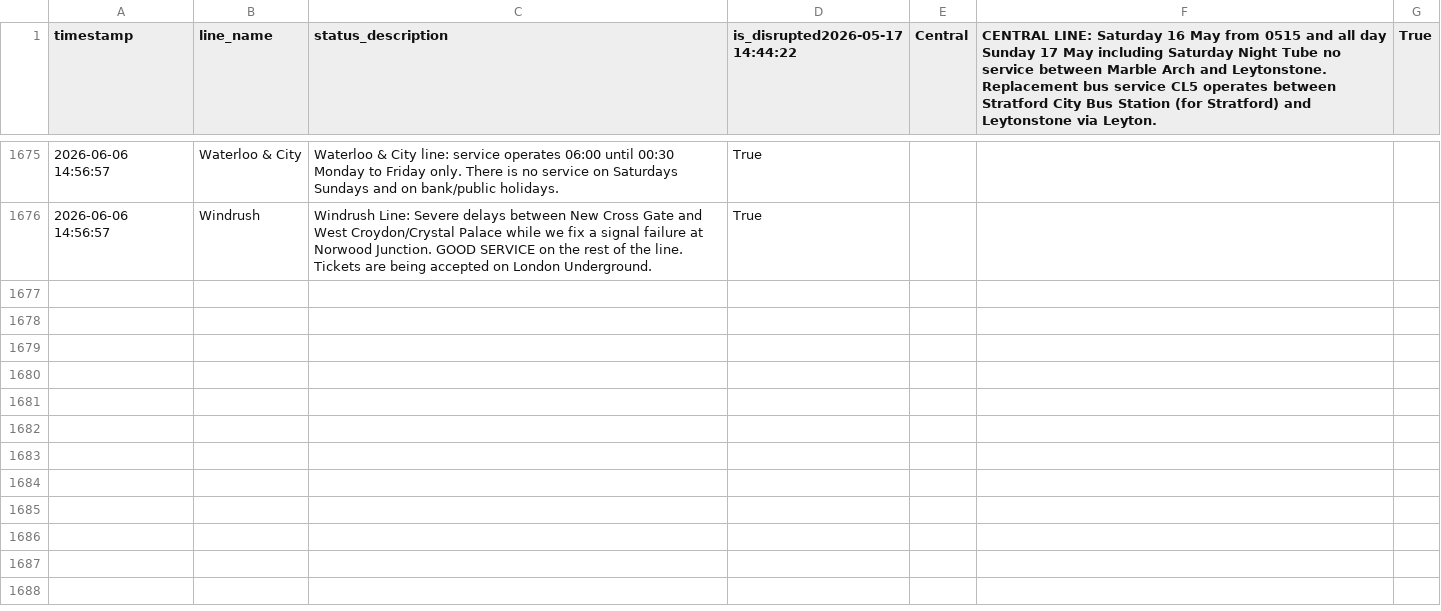
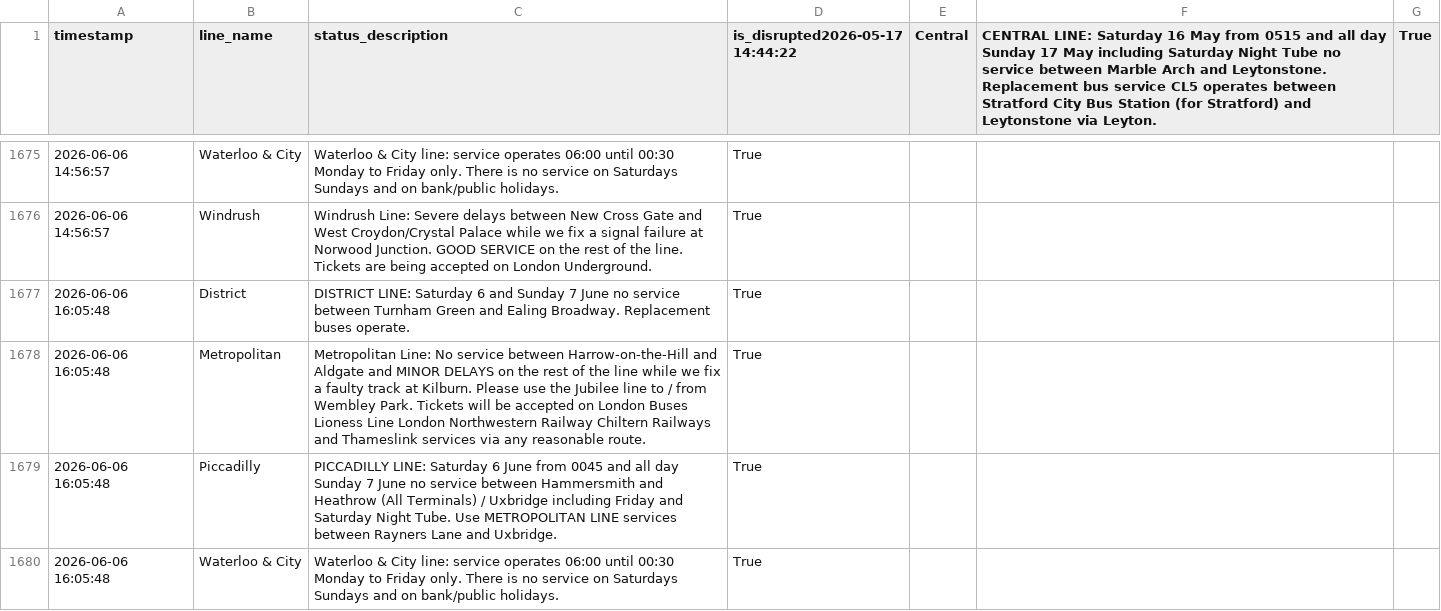
Before and after one commit to CharleyYeung/Data_Analysis, a CSV file: TfL-Realtime-Track/disruption_history.csv, drawn as a sheet; only a part is shown, gaps mark what is left out; the diff names each change by its address in the sheet, - before the commit and + after, or states it on an @@ line.

```diff
--- a/TfL-Realtime-Track/disruption_history.csv
+++ b/TfL-Realtime-Track/disruption_history.csv
+row 1677: 2026-06-06 16:05:48 | District | DISTRICT LINE: Saturday 6 and Sunday 7 June no service between Turnham Green and Ealing Broadway. Replacement buses operate. | True
+row 1678: 2026-06-06 16:05:48 | Metropolitan | Metropolitan Line: No service between Harrow-on-the-Hill and Aldgate and MINOR DELAYS on the rest of the line while we fix a faulty track at Kilburn. Please use the Jubilee line to / from Wembley Park. Tickets will be accepted on London Buses Lioness Line London Northwestern Railway Chiltern Railways and Thameslink services via any reasonable route. | True
+row 1679: 2026-06-06 16:05:48 | Piccadilly | PICCADILLY LINE: Saturday 6 June from 0045 and all day Sunday 7 June no service between Hammersmith and Heathrow (All Terminals) / Uxbridge including Friday and Saturday Night Tube. Use METROPOLITAN LINE services between Rayners Lane and Uxbridge. | True
+row 1680: 2026-06-06 16:05:48 | Waterloo & City | Waterloo & City line: service operates 06:00 until 00:30 Monday to Friday only. There is no service on Saturdays Sundays and on bank/public holidays. | True
```
Also changed, not shown: 1 other file.
